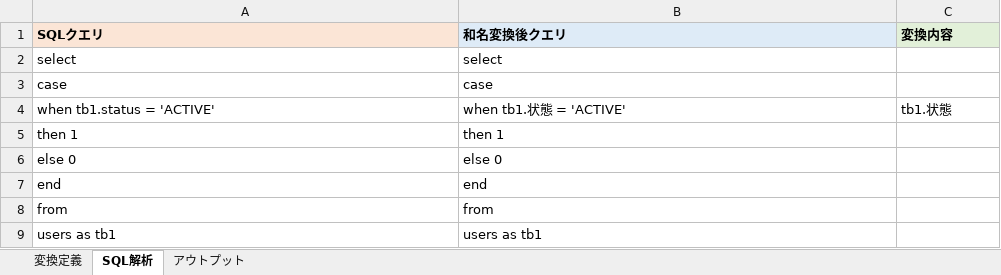
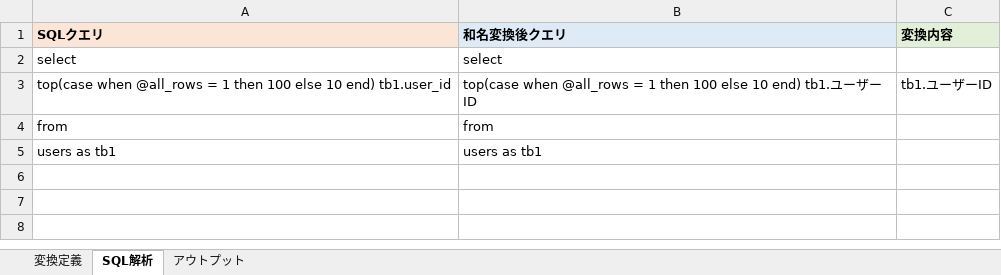
Before and after one commit to SSsan-00/sql-analyzer-formatter-vba, an Excel workbook: SqlAnalysisFormatter.xlsm, sheet SQL解析, drawn as a sheet; values as stored, in another font and other column widths than the file's, no borders; charts and pictures not drawn; removed rows and columns are numbered as before the commit, all else as after; the diff names each change by its address in the sheet, - before the commit and + after, or states it on an @@ line.

Commit message:
test: finalize SEL-075 review case

```diff
--- a/SqlAnalysisFormatter.xlsm (sheet SQL解析)
+++ b/SqlAnalysisFormatter.xlsm (sheet SQL解析)
-row 3: case | case
-row 4: when tb1.status = 'ACTIVE' | when tb1.状態 = 'ACTIVE' | tb1.状態
-row 5: then 1 | then 1
-row 6: else 0 | else 0
-row 7: end | end
+row 3: top(case when @all_rows = 1 then 100 else 10 end) tb1.user_id | top(case when @all_rows = 1 then 100 else 10 end) tb1.ユーザーID | tb1.ユーザーID
```
Also changed, not shown: sheet アウトプット, sheet 変換定義, 6 other files.
